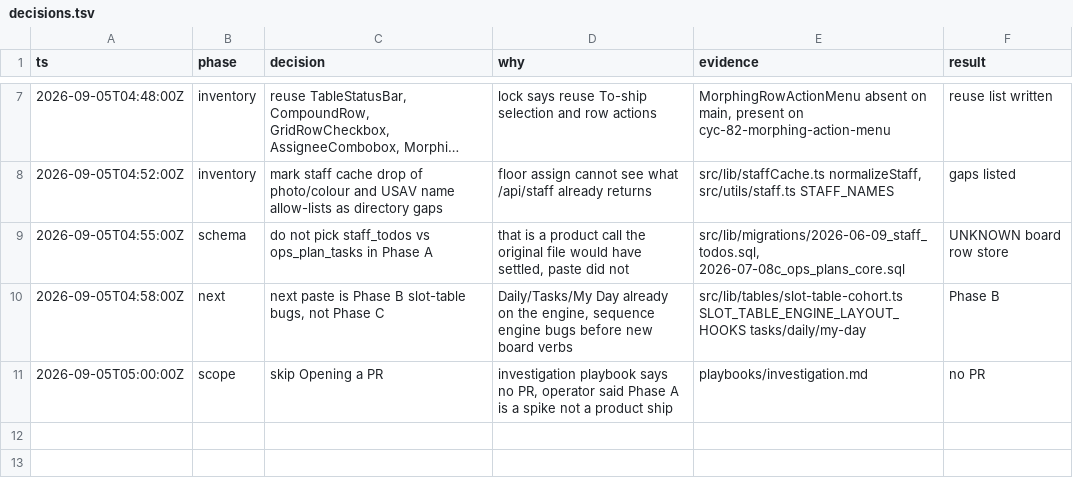
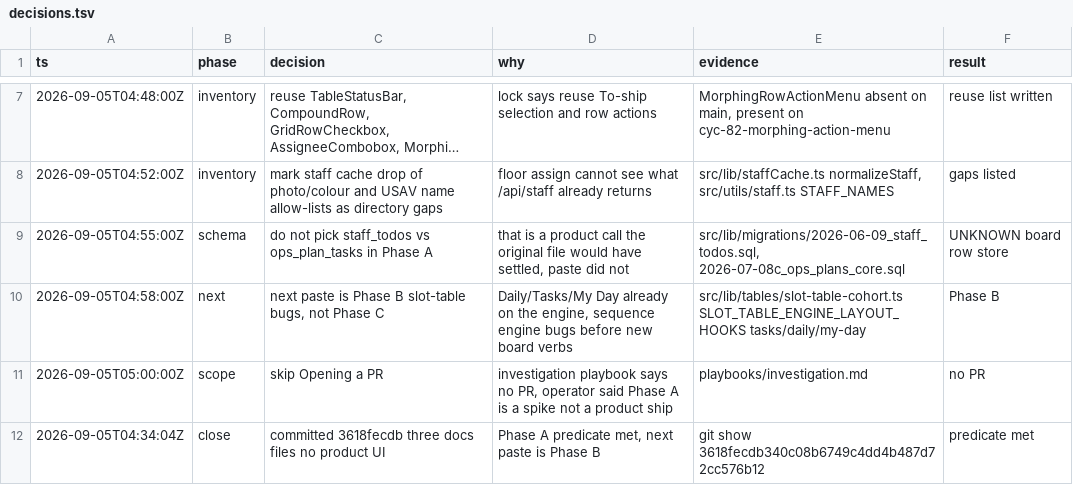
Before and after one commit to DENSENSE8/cycleforge-app, a TSV file: docs/todo/homepage-ops-board-phase-a/decisions.tsv, drawn as a sheet; only a part is shown, gaps mark what is left out; long unchanged cells end in …; the diff names each change by its address in the sheet, - before the commit and + after, or states it on an @@ line.

```diff
--- a/docs/todo/homepage-ops-board-phase-a/decisions.tsv
+++ b/docs/todo/homepage-ops-board-phase-a/decisions.tsv
+row 12: 2026-09-05T04:34:04Z | close | committed 3618fecdb three docs files no product UI | Phase A predicate met, next paste is Phase B | git show 3618fecdb340c08b6749c4dd4b487d72cc576b12 | predicate met
```
